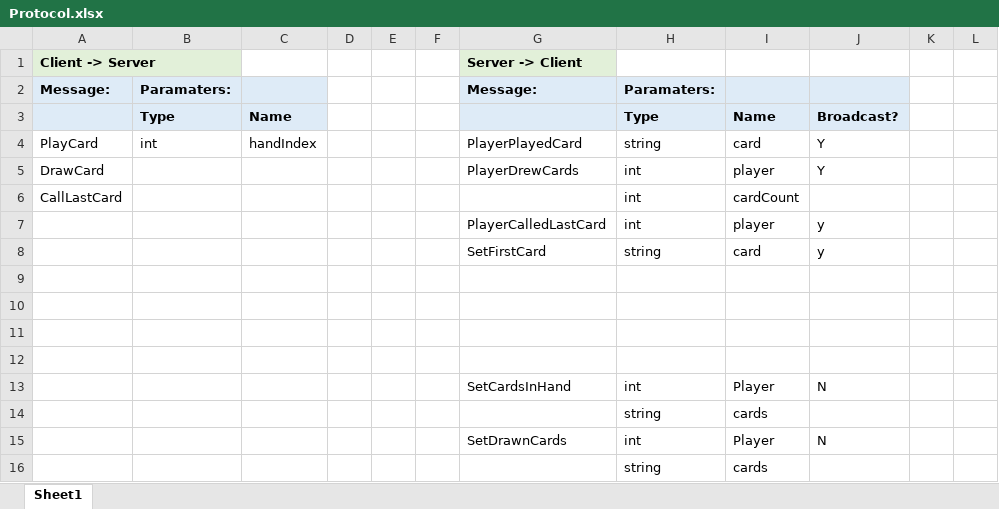
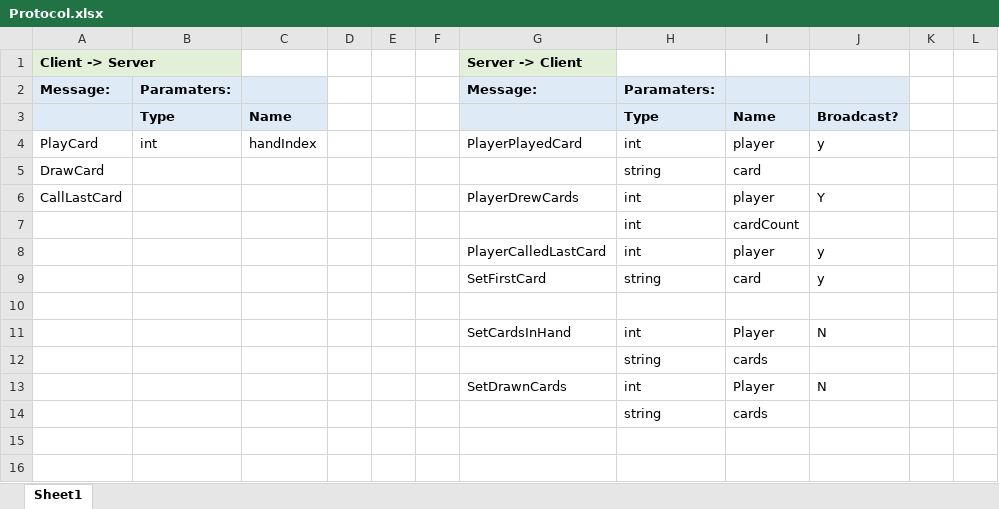
Before and after one commit to theTman2300/NetworkingProject, an Excel workbook: Assets/Docs/Protocol.xlsx, sheet Sheet1, drawn as a sheet; only a part is shown; values as stored, in another font and other column widths than the file's, no borders; removed rows and columns are numbered as before the commit, all else as after; rows hold the shown columns only; the diff names each change by its address in the sheet, - before the commit and + after, or states it on an @@ line.

Commit message:
Changed protocol

```diff
--- a/Assets/Docs/Protocol.xlsx (sheet Sheet1)
+++ b/Assets/Docs/Protocol.xlsx (sheet Sheet1)
-H4: string
+H4: int
-I4: card
+I4: player
-J4: Y
+J4: y
+row 5: DrawCard |  |  |  |  |  |  | string | card
-A6: DrawCard
+A6: CallLastCard
-A7: CallLastCard
+A7: (empty)
-row 9: (empty)
-row 10: (empty)
-row 11: (empty)
```
Also changed, not shown: 1 other file.
